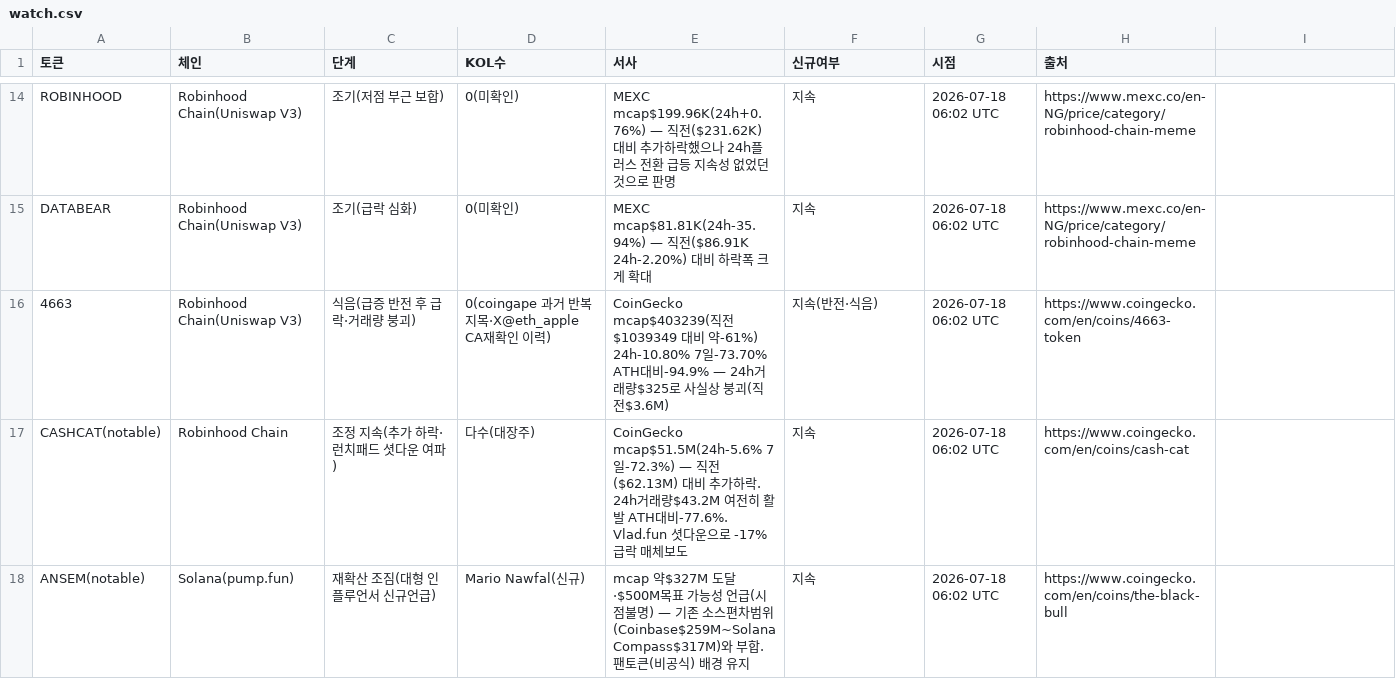
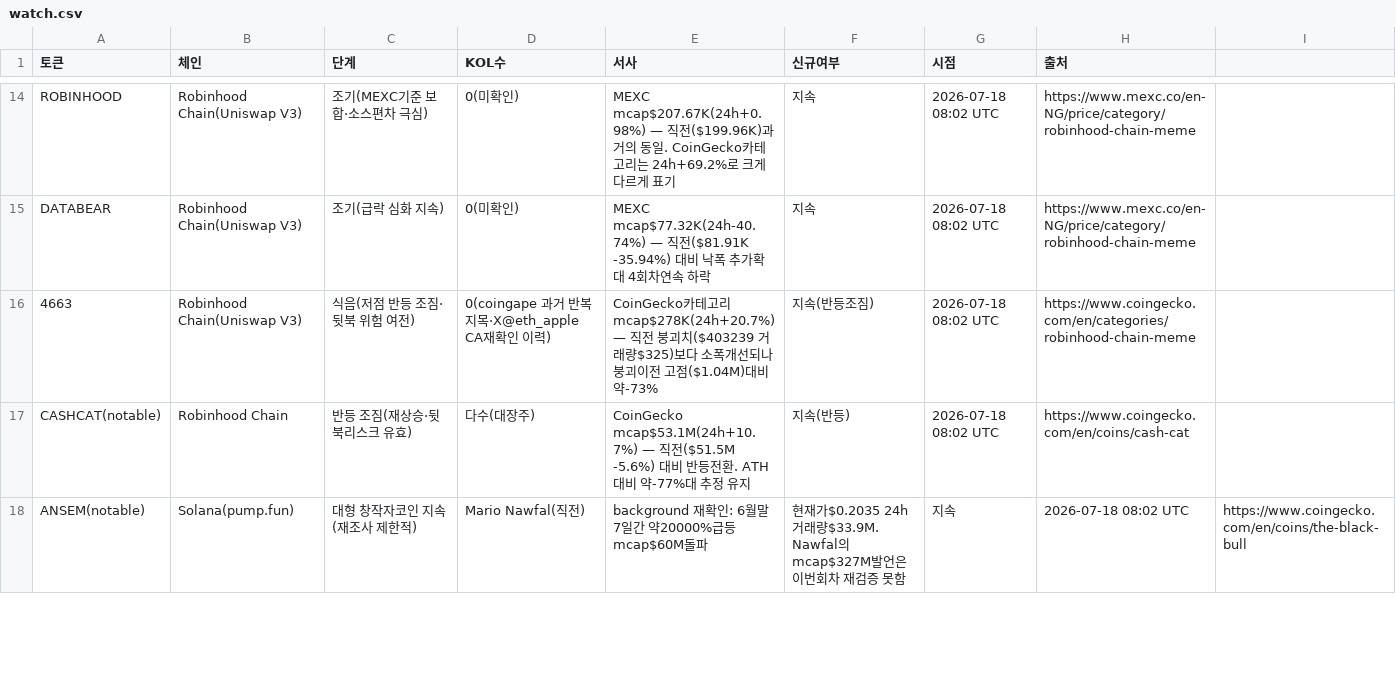
Before and after one commit to HoinKwak/study, a CSV file: research/kol/watch.csv, drawn as a sheet; only a part is shown, gaps mark what is left out; the diff covers the shown part only; the diff names each change by its address in the sheet, - before the commit and + after, or states it on an @@ line.

```diff
--- a/research/kol/watch.csv
+++ b/research/kol/watch.csv
-C14 (단계): 조기(저점 부근 보합)
+C14 (단계): 조기(MEXC기준 보합·소스편차 극심)
-E14 (서사): MEXC mcap$199.96K(24h+0.76%) — 직전($231.62K) 대비 추가하락했으나 24h플러스 전환 급등 지속성 없었던 것으로 판명
+E14 (서사): MEXC mcap$207.67K(24h+0.98%) — 직전($199.96K)과 거의 동일. CoinGecko카테고리는 24h+69.2%로 크게 다르게 표기
-G14:G17 (시점): 2026-07-18 06:02 UTC
+G14:G17 (시점): 2026-07-18 08:02 UTC
-C15 (단계): 조기(급락 심화)
+C15 (단계): 조기(급락 심화 지속)
-E15 (서사): MEXC mcap$81.81K(24h-35.94%) — 직전($86.91K 24h-2.20%) 대비 하락폭 크게 확대
+E15 (서사): MEXC mcap$77.32K(24h-40.74%) — 직전($81.91K -35.94%) 대비 낙폭 추가확대 4회차연속 하락
-C16 (단계): 식음(급증 반전 후 급락·거래량 붕괴)
+C16 (단계): 식음(저점 반등 조짐·뒷북 위험 여전)
-E16 (서사): CoinGecko mcap$403239(직전$1039349 대비 약-61%) 24h-10.80% 7일-73.70% ATH대비-94.9% — 24h거래량$325로 사실상 붕괴(직전$3.6M)
+E16 (서사): CoinGecko카테고리 mcap$278K(24h+20.7%) — 직전 붕괴치($403239 거래량$325)보다 소폭개선되나 붕괴이전 고점($1.04M)대비 약-73%
-F16 (신규여부): 지속(반전·식음)
+F16 (신규여부): 지속(반등조짐)
-H16 (출처): https://www.coingecko.com/en/coins/4663-token
+H16 (출처): https://www.coingecko.com/en/categories/robinhood-chain-meme
-C17 (단계): 조정 지속(추가 하락·런치패드 셧다운 여파)
+C17 (단계): 반등 조짐(재상승·뒷북리스크 유효)
-E17 (서사): CoinGecko mcap$51.5M(24h-5.6% 7일-72.3%) — 직전($62.13M) 대비 추가하락. 24h거래량$43.2M 여전히 활발 ATH대비-77.6%. Vlad.fun 셧다운으로 -17%급락 매체보도
+E17 (서사): CoinGecko mcap$53.1M(24h+10.7%) — 직전($51.5M -5.6%) 대비 반등전환. ATH대비 약-77%대 추정 유지
-F17 (신규여부): 지속
+F17 (신규여부): 지속(반등)
-C18 (단계): 재확산 조짐(대형 인플루언서 신규언급)
+C18 (단계): 대형 창작자코인 지속(재조사 제한적)
-D18 (KOL수): Mario Nawfal(신규)
+D18 (KOL수): Mario Nawfal(직전)
-E18 (서사): mcap 약$327M 도달·$500M목표 가능성 언급(시점불명) — 기존 소스편차범위(Coinbase$259M~SolanaCompass$317M)와 부합. 팬토큰(비공식) 배경 유지
+E18 (서사): background 재확인: 6월말 7일간 약20000%급등 mcap$60M돌파
-F18 (신규여부): 지속
+F18 (신규여부): 현재가$0.2035 24h거래량$33.9M. Nawfal의 mcap$327M발언은 이번회차 재검증 못함
-G18 (시점): 2026-07-18 06:02 UTC
+G18 (시점): 지속
-H18 (출처): https://www.coingecko.com/en/coins/the-black-bull
+H18 (출처): 2026-07-18 08:02 UTC
-I18: (empty)
+I18: https://www.coingecko.com/en/coins/the-black-bull
```
Also changed, not shown: 1 added row, 1 removed row and 70 edited cells elsewhere in this file, 2 other files.
